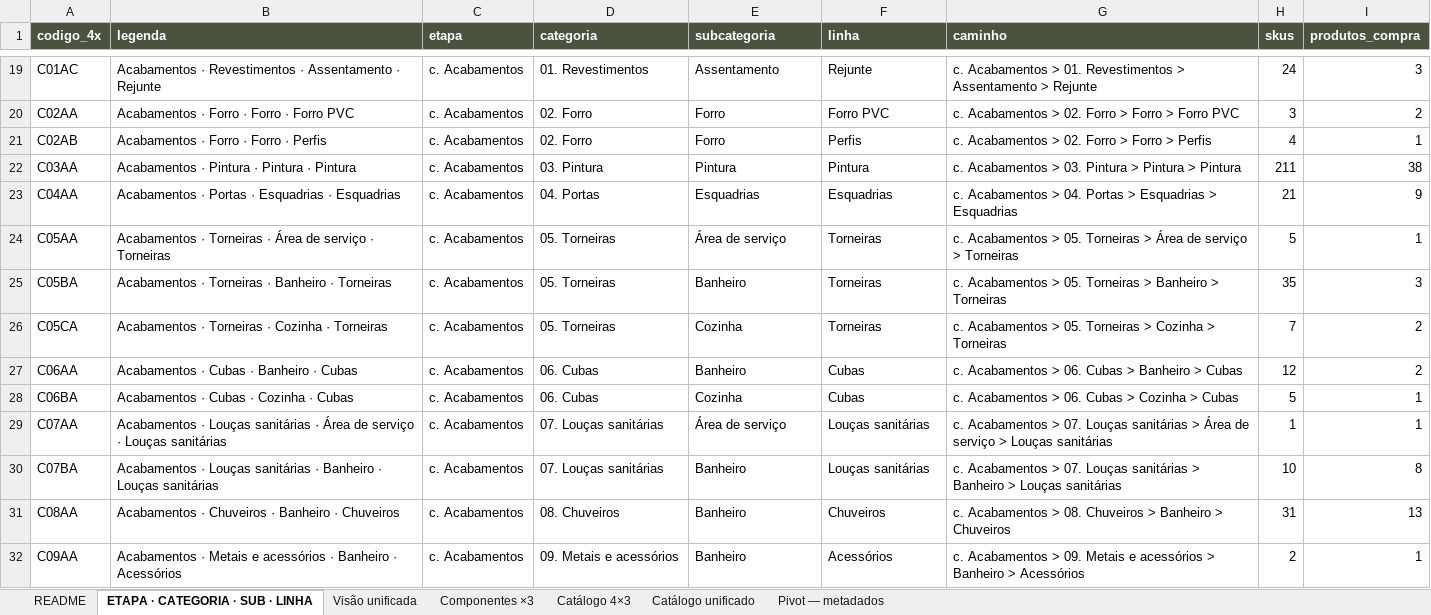
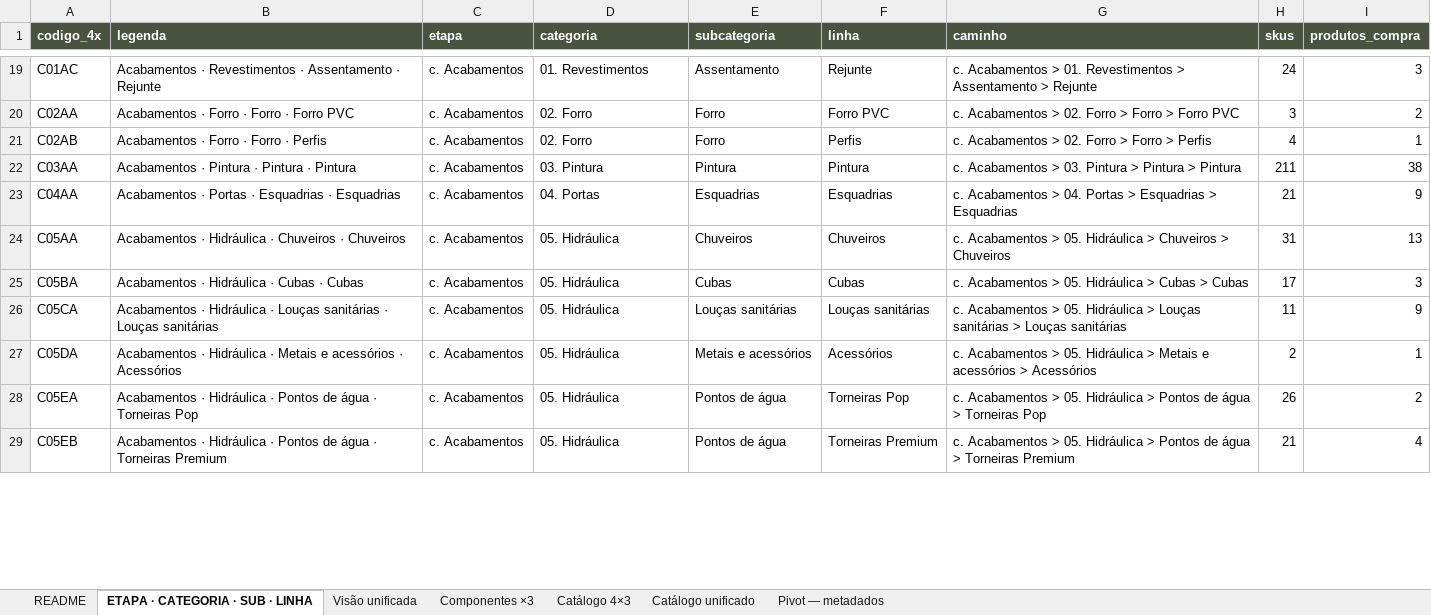
Before and after one commit to joaoandreriberopacheco-netizen/P38-ERP, an Excel workbook: docs/exports/P38-catalogo-4x3.xlsx, sheet ETAPA · CATEGORIA · SUB · LINHA, drawn as a sheet; only a part is shown, gaps mark what is left out; values as stored, in another font and other column widths than the file's, no borders; removed rows and columns are numbered as before the commit, all else as after; the diff covers the shown part only; the diff names each change by its address in the sheet, - before the commit and + after, or states it on an @@ line.

```diff
--- a/docs/exports/P38-catalogo-4x3.xlsx (sheet ETAPA · CATEGORIA · SUB · LINHA)
+++ b/docs/exports/P38-catalogo-4x3.xlsx (sheet ETAPA · CATEGORIA · SUB · LINHA)
-B24 (legenda): Acabamentos · Torneiras · Área de serviço · Torneiras
+B24 (legenda): Acabamentos · Hidráulica · Chuveiros · Chuveiros
-D24:D26 (categoria): 05. Torneiras
+D24:D26 (categoria): 05. Hidráulica
-E24 (subcategoria): Área de serviço
+E24 (subcategoria): Chuveiros
-F24 (linha): Torneiras
+F24 (linha): Chuveiros
-G24 (caminho): …> 05. Torneiras > Área de serviço > Torneiras
+G24 (caminho): …> 05. Hidráulica > Chuveiros > Chuveiros
-H24 (skus): 5
+H24 (skus): 31
-I24 (produtos_compra): 1
+I24 (produtos_compra): 13
-B25 (legenda): Acabamentos · Torneiras · Banheiro · Torneiras
+B25 (legenda): Acabamentos · Hidráulica · Cubas · Cubas
-E25 (subcategoria): Banheiro
+E25 (subcategoria): Cubas
-F25 (linha): Torneiras
+F25 (linha): Cubas
-G25 (caminho): …> 05. Torneiras > Banheiro > Torneiras
+G25 (caminho): …> 05. Hidráulica > Cubas > Cubas
-H25 (skus): 35
+H25 (skus): 17
-B26 (legenda): Acabamentos · Torneiras · Cozinha · Torneiras
+B26 (legenda): Acabamentos · Hidráulica · Louças sanitárias · Louças sanitárias
-E26 (subcategoria): Cozinha
+E26 (subcategoria): Louças sanitárias
-F26 (linha): Torneiras
+F26 (linha): Louças sanitárias
-G26 (caminho): …> 05. Torneiras > Cozinha > Torneiras
+G26 (caminho): …> 05. Hidráulica > Louças sanitárias > Louças sanitárias
-H26 (skus): 7
+H26 (skus): 11
-I26 (produtos_compra): 2
+I26 (produtos_compra): 9
-row 27: C06AA | Acabamentos · Cubas · Banheiro · Cubas | c. Acabamentos | 06. Cubas | Banheiro | Cubas | c. Acabamentos > 06. Cubas > Banheiro > Cubas | 12 | 2
-row 28: C06BA | Acabamentos · Cubas · Cozinha · Cubas | c. Acabamentos | 06. Cubas | Cozinha | Cubas | c. Acabamentos > 06. Cubas > Cozinha > Cubas | 5 | 1
-row 29: C07AA | Acabamentos · Louças sanitárias · Área de serviço · Louças sanitárias | c. Acabamentos | 07. Louças sanitárias | Área de serviço | Louças sanitárias | c. Acabamentos > 07. Louças sanitárias > Área de serviço > Louças sanitárias | 1 | 1
-row 30: C07BA | Acabamentos · Louças sanitárias · Banheiro · Louças sanitárias | c. Acabamentos | 07. Louças sanitárias | Banheiro | Louças sanitárias | c. Acabamentos > 07. Louças sanitárias > Banheiro > Louças sanitárias | 10 | 8
-row 31: C08AA | Acabamentos · Chuveiros · Banheiro · Chuveiros | c. Acabamentos | 08. Chuveiros | Banheiro | Chuveiros | c. Acabamentos > 08. Chuveiros > Banheiro > Chuveiros | 31 | 13
-A27 (codigo_4x): C09AA
+A27 (codigo_4x): C05DA
-B27 (legenda): Acabamentos · Metais e acessórios · Banheiro · Acessórios
+B27 (legenda): Acabamentos · Hidráulica · Metais e acessórios · Acessórios
-D27 (categoria): 09. Metais e acessórios
+D27 (categoria): 05. Hidráulica
-E27 (subcategoria): Banheiro
+E27 (subcategoria): Metais e acessórios
-G27 (caminho): …Acabamentos > 09. Metais e acessórios > Banheiro > Acessórios
+G27 (caminho): …Acabamentos > 05. Hidráulica > Metais e acessórios > Acessórios
+row 28: C05EA | Acabamentos · Hidráulica · Pontos de água · Torneiras Pop | c. Acabamentos | 05. Hidráulica | Pontos de água | Torneiras Pop | c. Acabamentos > 05. Hidráulica > Pontos de água > Torneiras Pop | 26 | 2
+row 29: C05EB | Acabamentos · Hidráulica · Pontos de água · Torneiras Premium | c. Acabamentos | 05. Hidráulica | Pontos de água | Torneiras Premium | c. Acabamentos > 05. Hidráulica > Pontos de água > Torneiras Premium | 21 | 4
```
Also changed, not shown: 13 edited cells elsewhere in this sheet, sheet Catálogo unificado, sheet Catálogo 4×3, sheet Visão unificada, sheet README, sheet Pivot — metadados, 3 other files.
